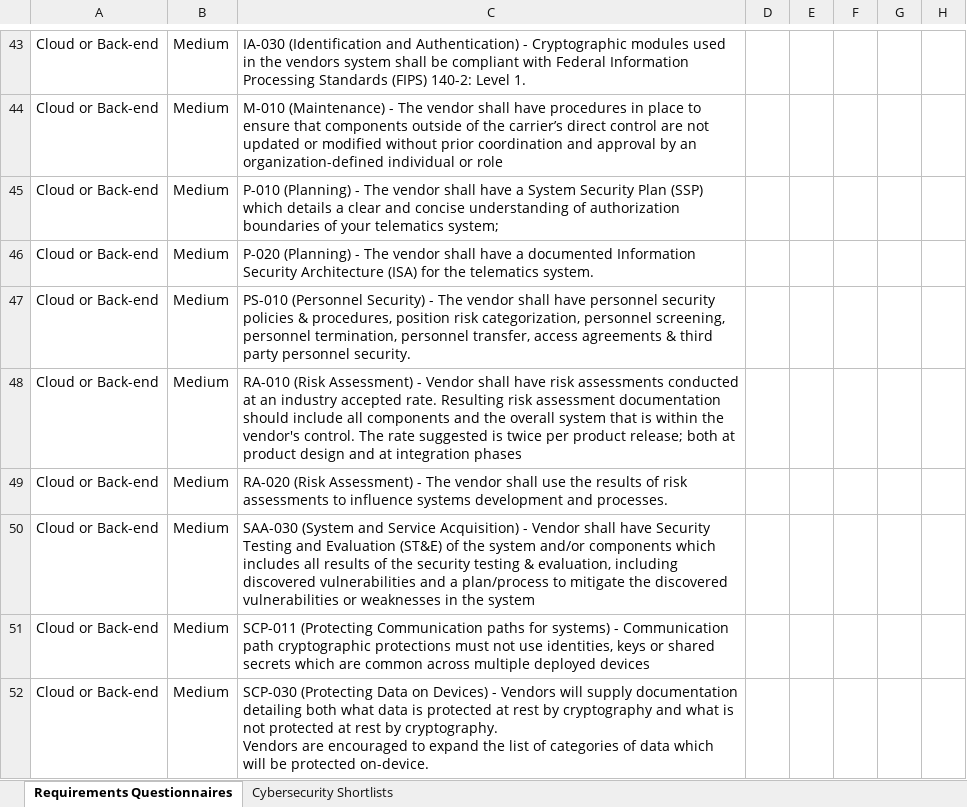
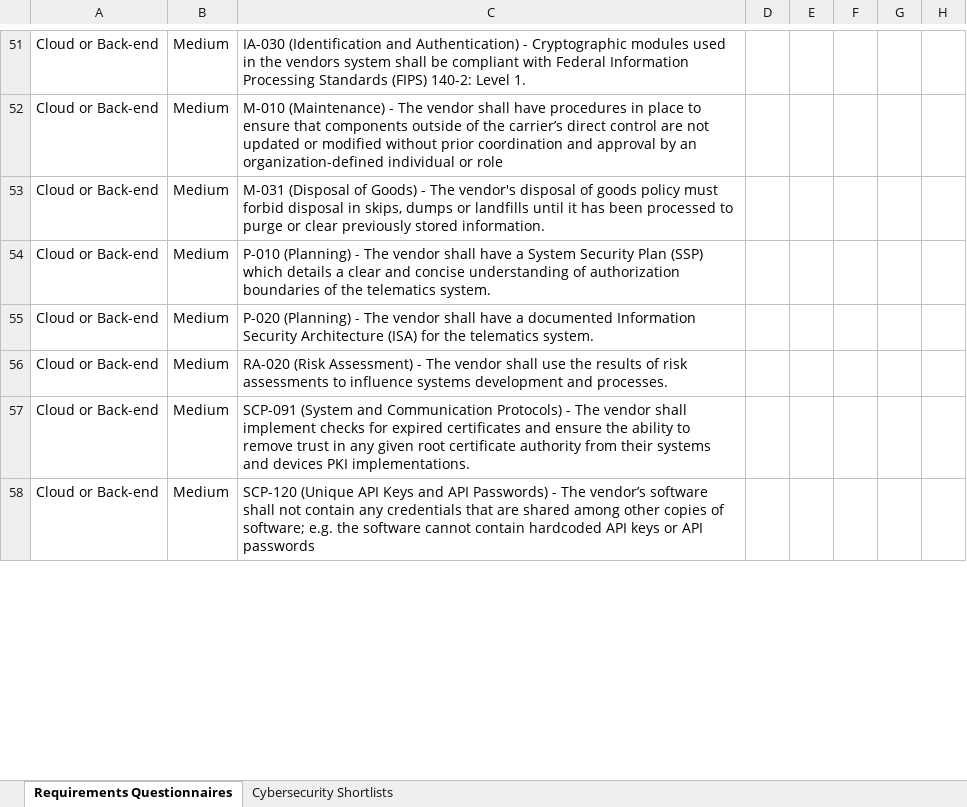
Before and after one commit to nmfta-repo/nmfta-rfp_templates, an Excel workbook: TEMPLATE Request for Proposals Appendix I - Requirements Questionnaires.xlsx, sheet Requirements Questionnaires, drawn as a sheet; only a part is shown, gaps mark what is left out; the shorter side is filled out with more unchanged rows; values as stored, in another font and other column widths than the file's, no borders; removed rows and columns are numbered as before the commit, all else as after; ↵ is a line break in a cell; the diff covers the shown part only; the diff names each change by its address in the sheet, - before the commit and + after, or states it on an @@ line.

Commit message:
update the questionnaires with v1.3 content from telematics security requirements

```diff
--- a/TEMPLATE Request for Proposals Appendix I - Requirements Questionnaires.xlsx (sheet Requirements Questionnaires)
+++ b/TEMPLATE Request for Proposals Appendix I - Requirements Questionnaires.xlsx (sheet Requirements Questionnaires)
+row 53: Cloud or Back-end | Medium | M-031 (Disposal of Goods) - The vendor's disposal of goods policy must forbid disposal in skips, dumps or landfills until it has been processed to purge or clear previously stored information.
-C54: …boundaries of your telematics system;
+C54: …boundaries of the telematics system.
-row 47: Cloud or Back-end | Medium | PS-010 (Personnel Security) - The vendor shall have personnel security policies & procedures, position risk categorization, personnel screening, personnel termination, personnel transfer, access agreements & third party personnel security.
@@ row 48 moved to row 38: Cloud or Back-end @@
-row 50: Cloud or Back-end | Medium | SAA-030 (System and Service Acquisition) - Vendor shall have Security Testing and Evaluation (ST&E) of the system and/or components which includes all results of the security testing & evaluation, including discovered vulnerabilities and a plan/process to mitigate the discovered vulnerabilities or weaknesses in the system
@@ row 51 moved to row 42: Cloud or Back-end @@
-C57: SCP-030 (Protecting Data on Devices) - Vendors will supply documentation detailing both what data is protected at rest by cryptography and what is not protected at rest by cryptography. ↵ Vendors are encouraged to expand the list of categories of data which will be protected on-device.
+C57: SCP-091 (System and Communication Protocols) - The vendor shall implement checks for expired certificates and ensure the ability to remove trust in any given root certificate authority from their systems and devices PKI implementations.
```
Also changed, not shown: 14 added rows, 4 removed rows, 6 moved rows and 5 edited cells elsewhere in this sheet, sheet Cybersecurity Shortlists.
